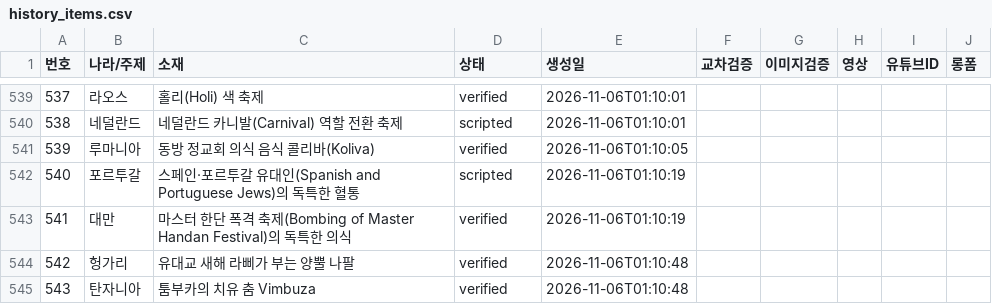
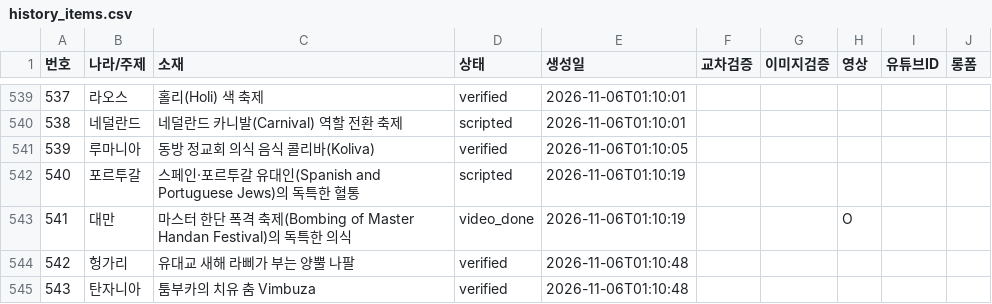
Before and after one commit to gonmau/shorts, a CSV file: history_items.csv, drawn as a sheet; only a part is shown, gaps mark what is left out.

Commit message:
chore: update history_items.csv from PC

```diff
--- a/history_items.csv
+++ b/history_items.csv
@@ -542,3 +542,3 @@
 540,포르투갈,스페인·포르투갈 유대인(Spanish and Portuguese Jews)의 독특한 혈통,scripted,2026-11-06T01:10:19,,,,,
-541,대만,마스터 한단 폭격 축제(Bombing of Master Handan Festival)의 독특한 의식,verified,2026-11-06T01:10:19,,,,,
+541,대만,마스터 한단 폭격 축제(Bombing of Master Handan Festival)의 독특한 의식,video_done,2026-11-06T01:10:19,,,O,,
 542,헝가리,유대교 새해 라삐가 부는 양뿔 나팔,verified,2026-11-06T01:10:48,,,,,
```
